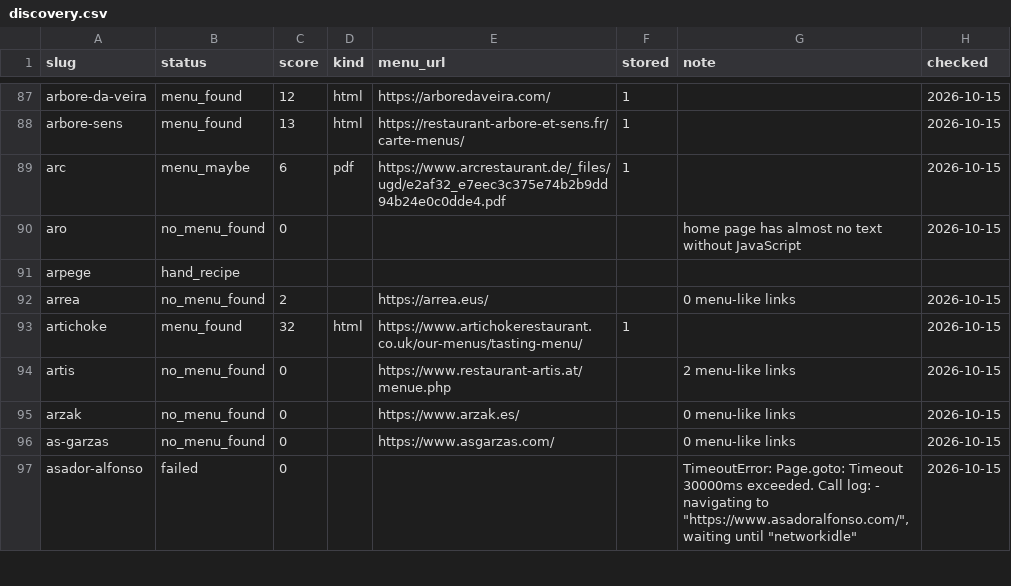
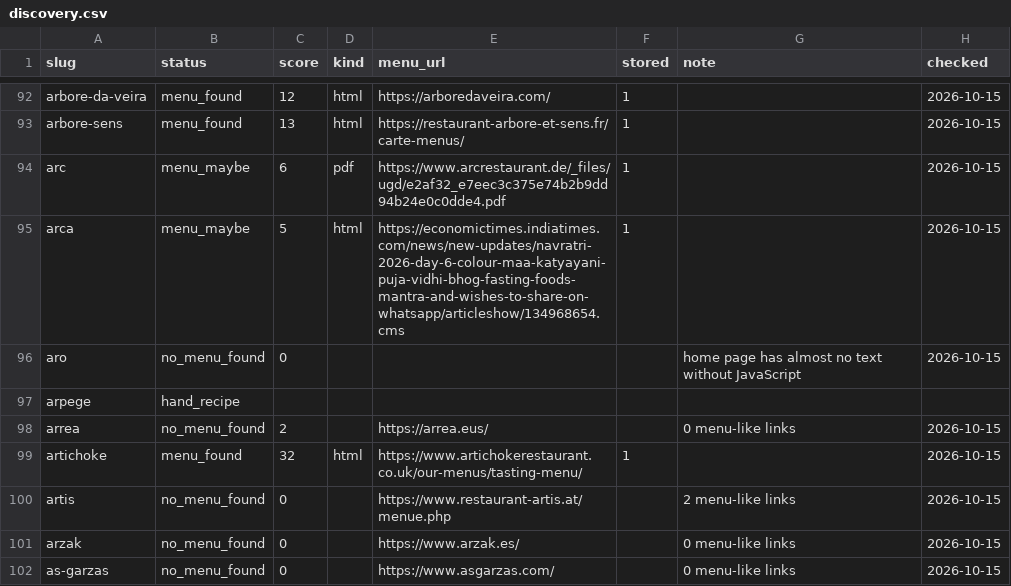
Before and after one commit to msh-yi/themenuatlas, a CSV file: data/seed/discovery.csv, drawn as a sheet; only a part is shown, gaps mark what is left out; the shorter side is filled out with more unchanged rows; the diff covers the shown part only.

```diff
--- a/data/seed/discovery.csv
+++ b/data/seed/discovery.csv
@@ -89,2 +94,3 @@ arbore-sens,menu_found,13,html,https://restaurant-arbore-et-sens.fr/carte-menus/
 arc,menu_maybe,6,pdf,https://www.arcrestaurant.de/_files/ugd/e2af32_e7eec3c375e74b2b9dd94b24e0c0dde4.pdf,1,,2026-10-15
+arca,menu_maybe,5,html,https://economictimes.indiatimes.com/news/new-updates/navratri-2026-day-6-colour-maa-katyayani-puja-vidhi-bhog-fasting-foods-mantra-and-wishes-to-share-on-whatsapp/articleshow/134968654.cms,1,,2026-10-15
 aro,no_menu_found,0,,,,home page has almost no text without JavaScript,2026-10-15
```
Also changed, not shown: 14 added rows elsewhere in this file, data/seed/restaurants_full.csv, 9 other files.
